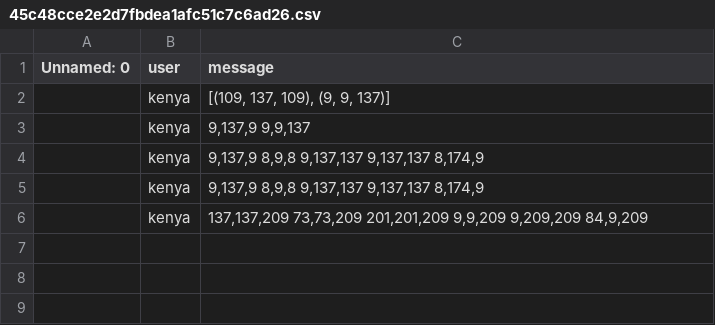
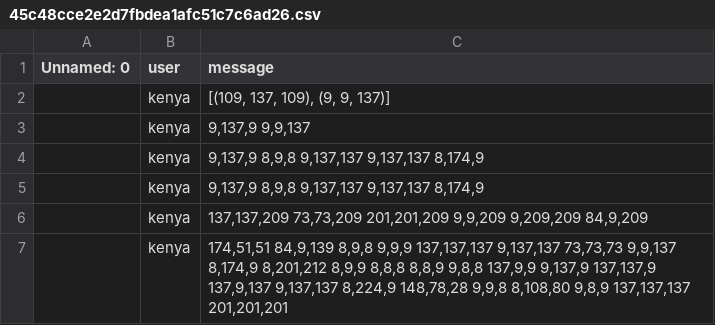
Before and after one commit to MrPig099/botik, a CSV file: 45c48cce2e2d7fbdea1afc51c7c6ad26.csv, drawn as a sheet.

Commit message:
Update 45c48cce2e2d7fbdea1afc51c7c6ad26.csv

```diff
--- a/45c48cce2e2d7fbdea1afc51c7c6ad26.csv
+++ b/45c48cce2e2d7fbdea1afc51c7c6ad26.csv
@@ -6 +6,2 @@ Unnamed: 0,user,message
 ,kenya,"137,137,209 73,73,209 201,201,209 9,9,209 9,209,209 84,9,209"
+,kenya,"174,51,51 84,9,139 8,9,8 9,9,9 137,137,137 9,137,137 73,73,73 9,9,137 8,174,9 8,201,212 8,9,9 8,8,8 8,8,9 9,8,8 137,9,9 9,137,9 137,137,9 137,9,137 9,137,137 8,224,9 148,78,28 9,9,8 8,108,80 9,8,9 137,137,137 201,201,201"
```
